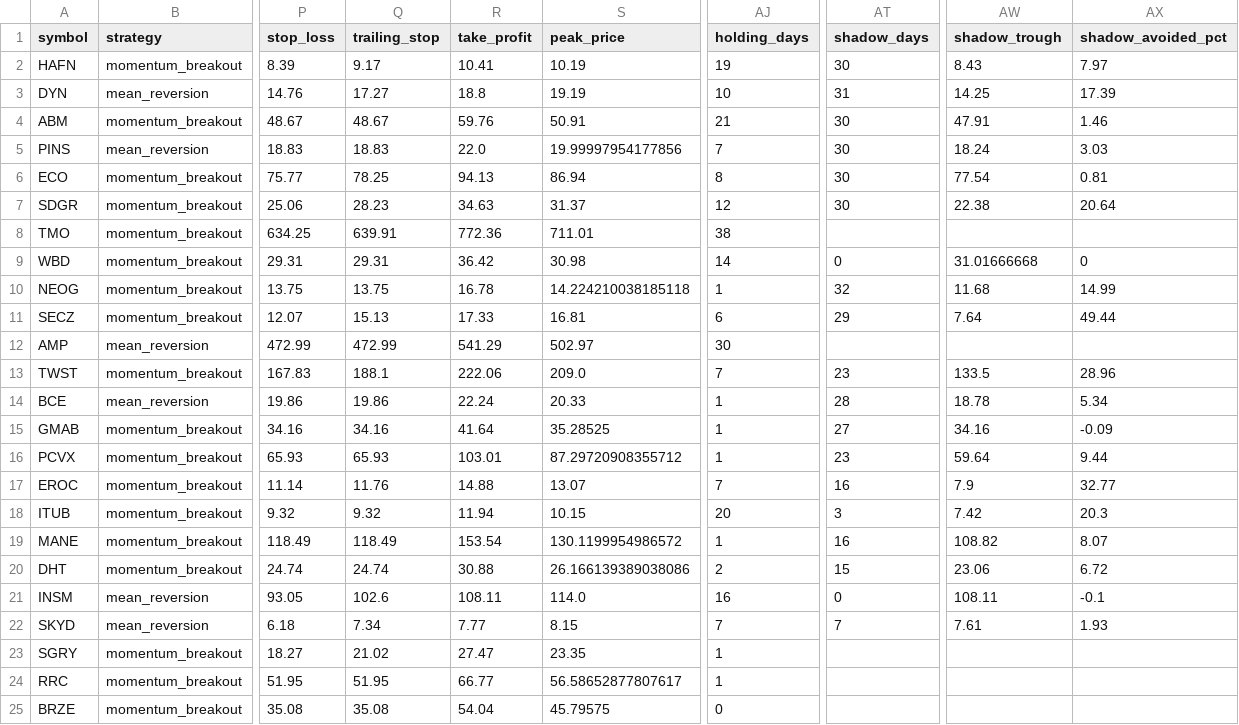
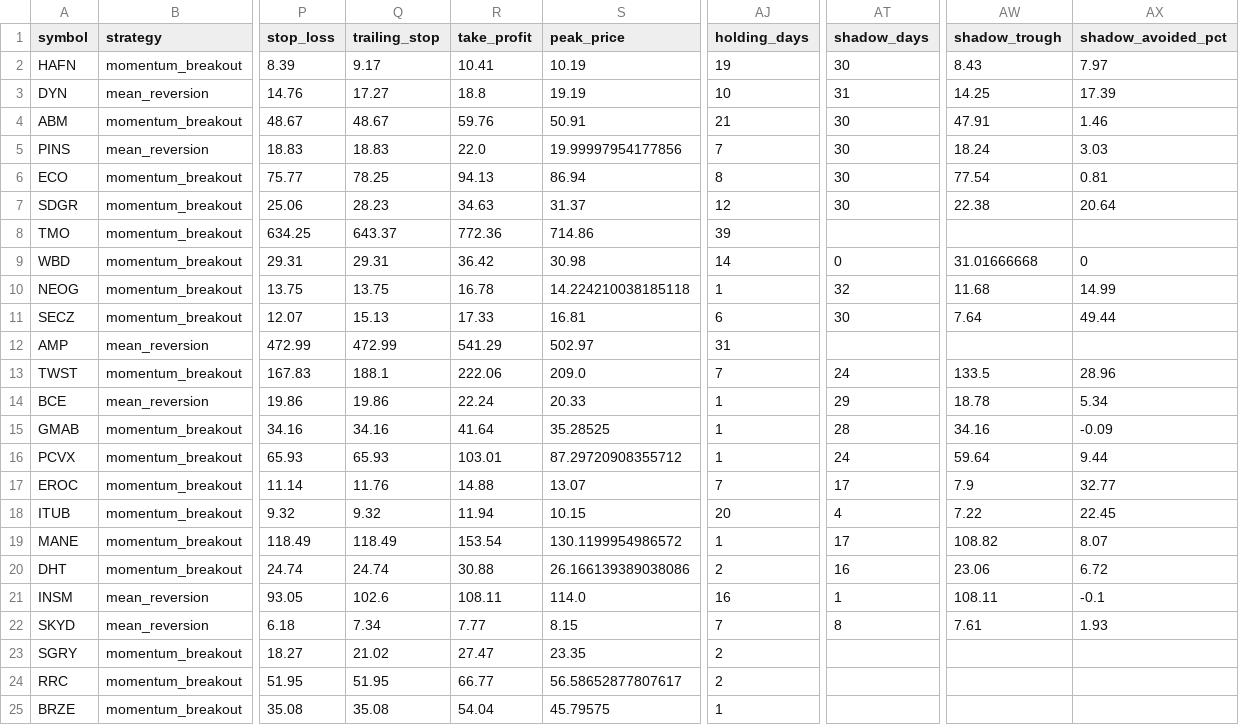
Before and after one commit to Rcks888/Ares, a CSV file: logs/trades_report.csv, drawn as a sheet; only a part is shown, gaps mark what is left out; the diff names each change by its address in the sheet, - before the commit and + after, or states it on an @@ line.

Commit message:
Ares V3 report 2026-10-30_13:32

```diff
--- a/logs/trades_report.csv
+++ b/logs/trades_report.csv
-Q8 (trailing_stop): 639.91
+Q8 (trailing_stop): 643.37
-S8 (peak_price): 711.01
+S8 (peak_price): 714.86
-AJ8 (holding_days): 38
+AJ8 (holding_days): 39
-AT11 (shadow_days): 29
+AT11 (shadow_days): 30
-AJ12 (holding_days): 30
+AJ12 (holding_days): 31
-AT13 (shadow_days): 23
+AT13 (shadow_days): 24
-AT14 (shadow_days): 28
+AT14 (shadow_days): 29
-AT15 (shadow_days): 27
+AT15 (shadow_days): 28
-AT16 (shadow_days): 23
+AT16 (shadow_days): 24
-AT17 (shadow_days): 16
+AT17 (shadow_days): 17
-AT18 (shadow_days): 3
+AT18 (shadow_days): 4
-AW18 (shadow_trough): 7.42
+AW18 (shadow_trough): 7.22
-AX18 (shadow_avoided_pct): 20.3
+AX18 (shadow_avoided_pct): 22.45
-AT19 (shadow_days): 16
+AT19 (shadow_days): 17
-AT20 (shadow_days): 15
+AT20 (shadow_days): 16
-AT21 (shadow_days): 0
+AT21 (shadow_days): 1
-AT22 (shadow_days): 7
+AT22 (shadow_days): 8
-AJ23:AJ24 (holding_days): 1
+AJ23:AJ24 (holding_days): 2
-AJ25 (holding_days): 0
+AJ25 (holding_days): 1
```
Also changed, not shown: 8 other files.
